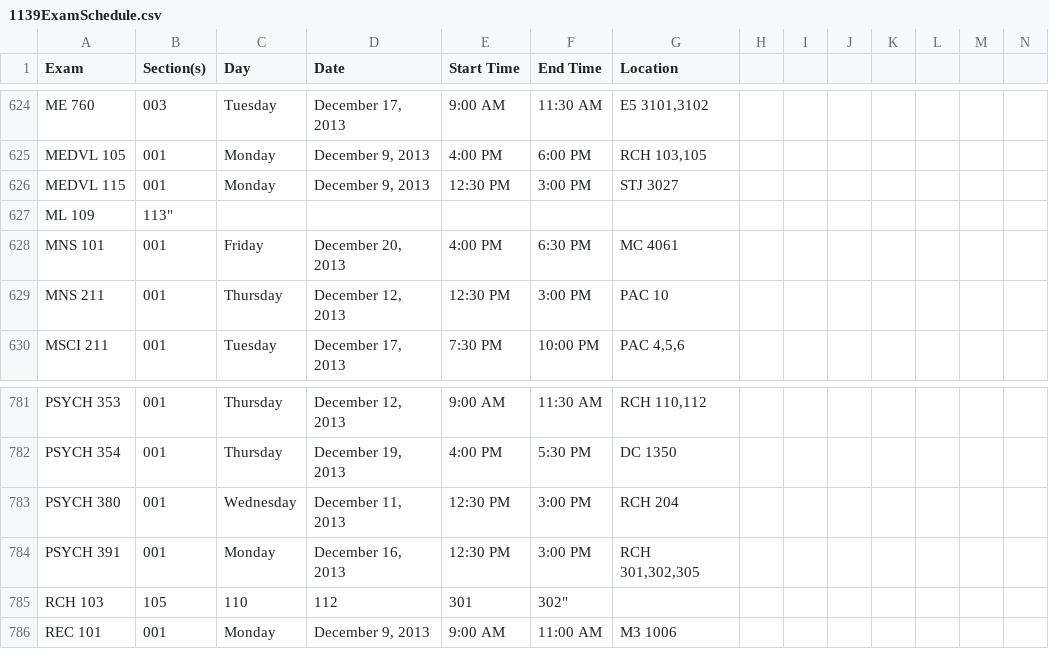
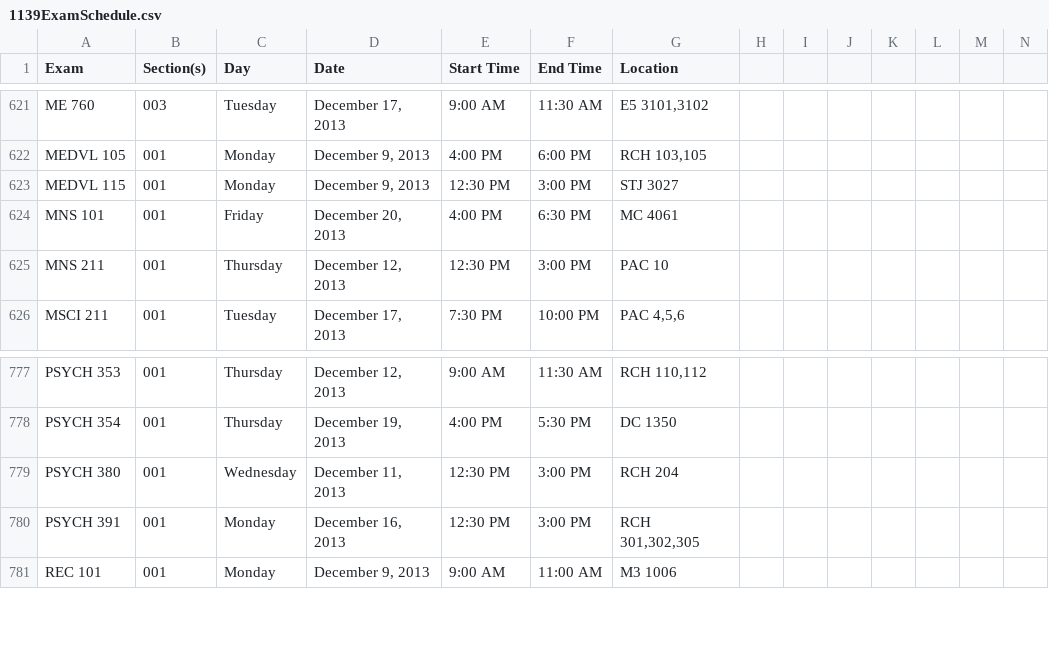
Before and after one commit to uWaterloo/Datasets, a CSV file: ExamSchedule/1139ExamSchedule.csv, drawn as a sheet; only a part is shown, gaps mark what is left out; removed rows and columns are numbered as before the commit, all else as after; rows hold the shown columns only; the diff covers the shown part only; the diff names each change by its address in the sheet, - before the commit and + after, or states it on an @@ line.

```diff
--- a/ExamSchedule/1139ExamSchedule.csv
+++ b/ExamSchedule/1139ExamSchedule.csv
-row 627: ML 109 | 113"
-row 785: RCH 103 | 105 | 110 | 112 | 301 | 302"
```
Also changed, not shown: 5 added rows, 8 removed rows and 14 edited cells elsewhere in this file.
